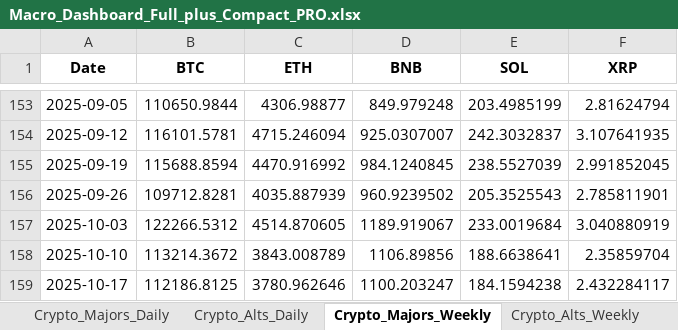
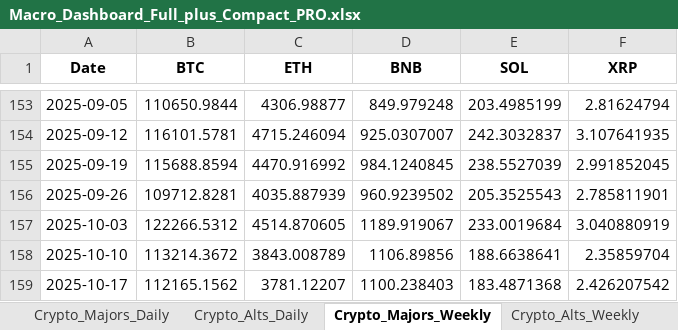
Before and after one commit to kcs1040/invest-dashboard, an Excel workbook: docs/data_pro/Macro_Dashboard_Full_plus_Compact_PRO.xlsx, sheet Crypto_Majors_Weekly, drawn as a sheet; only a part is shown, gaps mark what is left out; values as stored, in another font and other column widths than the file's, no borders; the diff names each change by its address in the sheet, - before the commit and + after, or states it on an @@ line.

```diff
--- a/docs/data_pro/Macro_Dashboard_Full_plus_Compact_PRO.xlsx (sheet Crypto_Majors_Weekly)
+++ b/docs/data_pro/Macro_Dashboard_Full_plus_Compact_PRO.xlsx (sheet Crypto_Majors_Weekly)
-B159 (BTC): 112186.8125
+B159 (BTC): 112165.1562
-C159 (ETH): 3780.962646
+C159 (ETH): 3781.12207
-D159 (BNB): 1100.203247
+D159 (BNB): 1100.238403
-E159 (SOL): 184.1594238
+E159 (SOL): 183.4871368
-F159 (XRP): 2.432284117
+F159 (XRP): 2.426207542
```
Also changed, not shown: sheet Crypto_Majors_Monthly, sheet Crypto_Majors_Daily, sheet Crypto_Alts_Monthly, sheet Crypto_Alts_Weekly, sheet Crypto_Alts_Daily, sheet Meta, 4 more sheets, 1 other file.
